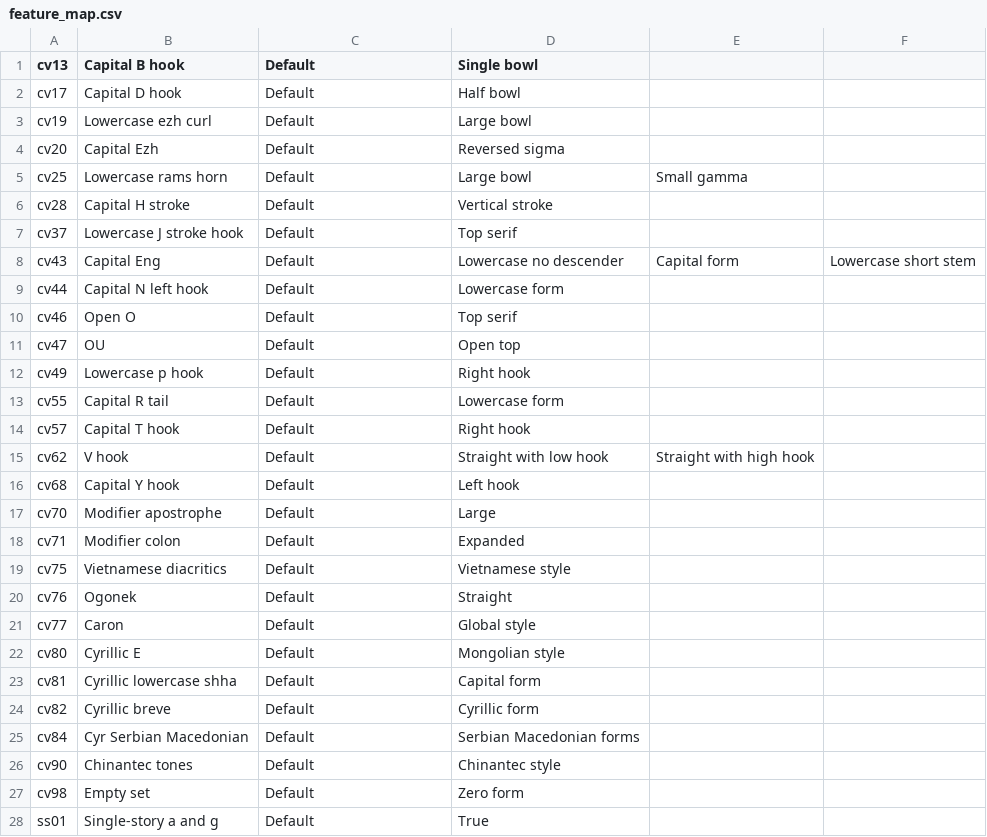
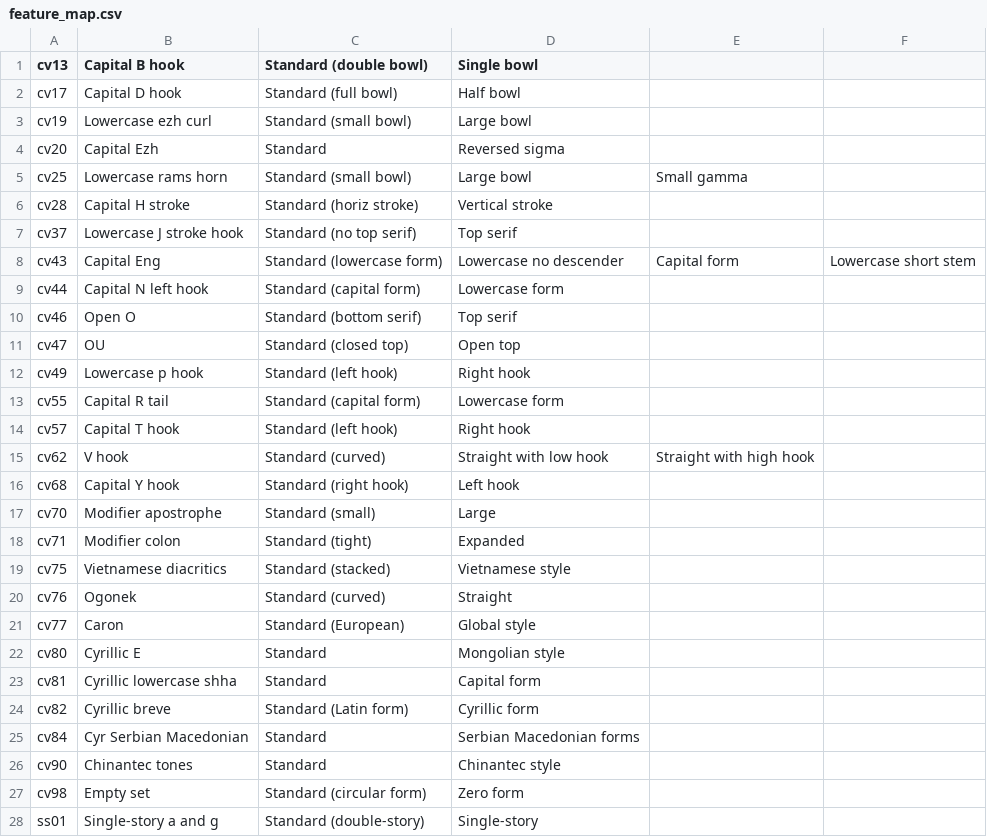
Before and after one commit to silnrsi/font-doulos, a CSV file: source/typetuner/feature_map.csv, drawn as a sheet; only a part is shown; the diff covers the shown part only.

Commit message:
Updated TypeTuner source to match featureinfo.yaml

```diff
--- a/source/typetuner/feature_map.csv
+++ b/source/typetuner/feature_map.csv
@@ -1,28 +1,28 @@
-"cv13","Capital B hook","Default","Single bowl"
-"cv17","Capital D hook","Default","Half bowl"
-"cv19","Lowercase ezh curl","Default","Large bowl"
-"cv20","Capital Ezh","Default","Reversed sigma"
-"cv25","Lowercase rams horn","Default","Large bowl","Small gamma"
-"cv28","Capital H stroke","Default","Vertical stroke"
-"cv37","Lowercase J stroke hook","Default","Top serif"
-"cv43","Capital Eng","Default","Lowercase no descender","Capital form","Lowercase short stem"
-"cv44","Capital N left hook","Default","Lowercase form"
-"cv46","Open O","Default","Top serif"
-"cv47","OU","Default","Open top"
-"cv49","Lowercase p hook","Default","Right hook"
-"cv55","Capital R tail","Default","Lowercase form"
-"cv57","Capital T hook","Default","Right hook"
-"cv62","V hook","Default","Straight with low hook","Straight with high hook"
-"cv68","Capital Y hook","Default","Left hook"
-"cv70","Modifier apostrophe","Default","Large"
-"cv71","Modifier colon","Default","Expanded"
-"cv75","Vietnamese diacritics","Default","Vietnamese style"
-"cv76","Ogonek","Default","Straight"
-"cv77","Caron","Default","Global style"
-"cv80","Cyrillic E","Default","Mongolian style"
-"cv81","Cyrillic lowercase shha","Default","Capital form"
-"cv82","Cyrillic breve","Default","Cyrillic form"
-"cv84","Cyr Serbian Macedonian","Default","Serbian Macedonian forms"
-"cv90","Chinantec tones","Default","Chinantec style"
-"cv98","Empty set","Default","Zero form"
-"ss01","Single-story a and g","Default","True"
+"cv13","Capital B hook","Standard (double bowl)","Single bowl"
+"cv17","Capital D hook","Standard (full bowl)","Half bowl"
+"cv19","Lowercase ezh curl","Standard (small bowl)","Large bowl"
+"cv20","Capital Ezh","Standard","Reversed sigma"
+"cv25","Lowercase rams horn","Standard (small bowl)","Large bowl","Small gamma"
+"cv28","Capital H stroke","Standard (horiz stroke)","Vertical stroke"
+"cv37","Lowercase J stroke hook","Standard (no top serif)","Top serif"
+"cv43","Capital Eng","Standard (lowercase form)","Lowercase no descender","Capital form","Lowercase short stem"
+"cv44","Capital N left hook","Standard (capital form)","Lowercase form"
+"cv46","Open O","Standard (bottom serif)","Top serif"
+"cv47","OU","Standard (closed top)","Open top"
+"cv49","Lowercase p hook","Standard (left hook)","Right hook"
+"cv55","Capital R tail","Standard (capital form)","Lowercase form"
+"cv57","Capital T hook","Standard (left hook)","Right hook"
+"cv62","V hook","Standard (curved)","Straight with low hook","Straight with high hook"
+"cv68","Capital Y hook","Standard (right hook)","Left hook"
+"cv70","Modifier apostrophe","Standard (small)","Large"
+"cv71","Modifier colon","Standard (tight)","Expanded"
+"cv75","Vietnamese diacritics","Standard (stacked)","Vietnamese style"
+"cv76","Ogonek","Standard (curved)","Straight"
+"cv77","Caron","Standard (European)","Global style"
+"cv80","Cyrillic E","Standard","Mongolian style"
+"cv81","Cyrillic lowercase shha","Standard","Capital form"
+"cv82","Cyrillic breve","Standard (Latin form)","Cyrillic form"
+"cv84","Cyr Serbian Macedonian","Standard","Serbian Macedonian forms"
+"cv90","Chinantec tones","Standard","Chinantec style"
+"cv98","Empty set","Standard (circular form)","Zero form"
+"ss01","Single-story a and g","Standard (double-story)","Single-story"
```
Also changed, not shown: 9 edited cells elsewhere in this file, 3 other files.
